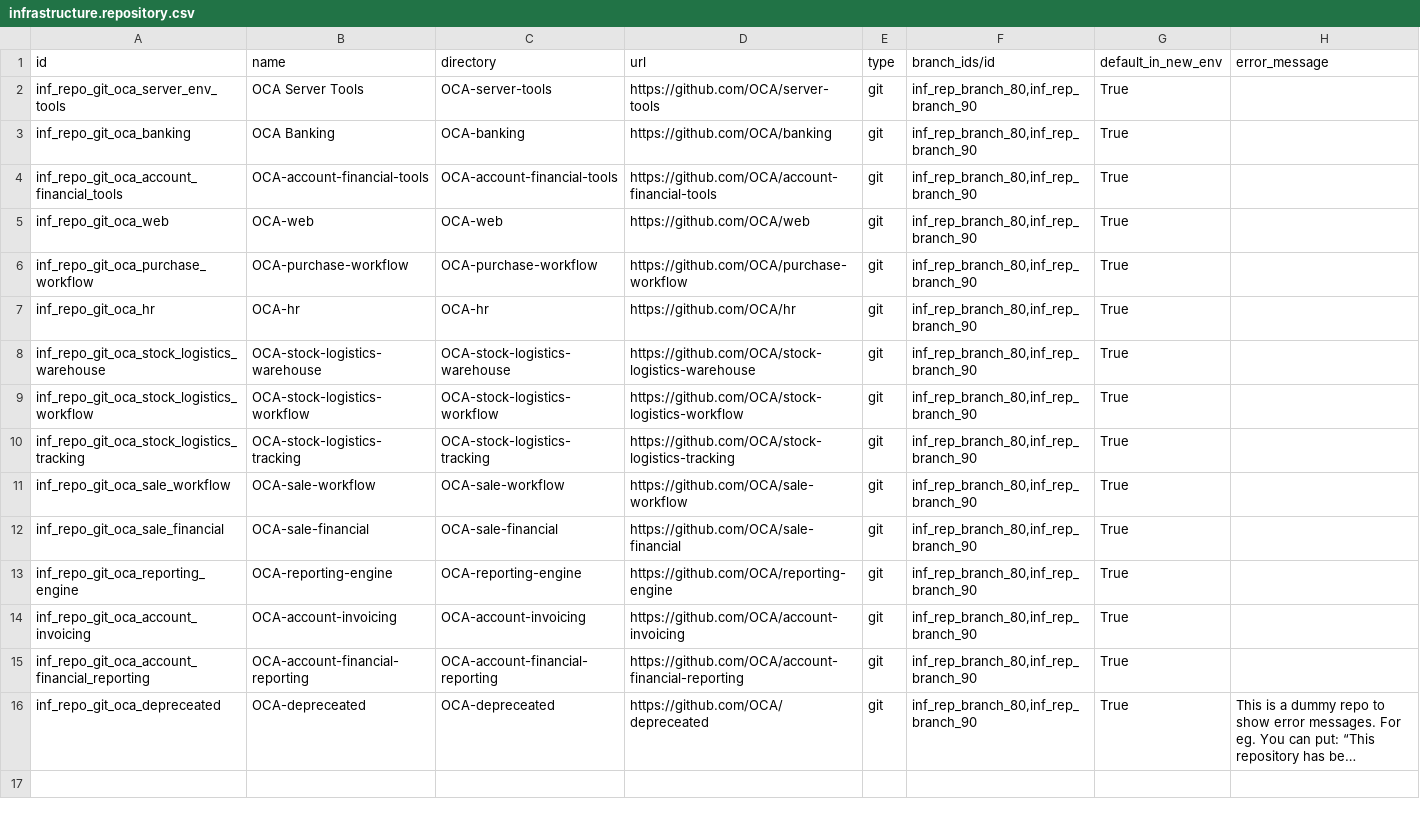
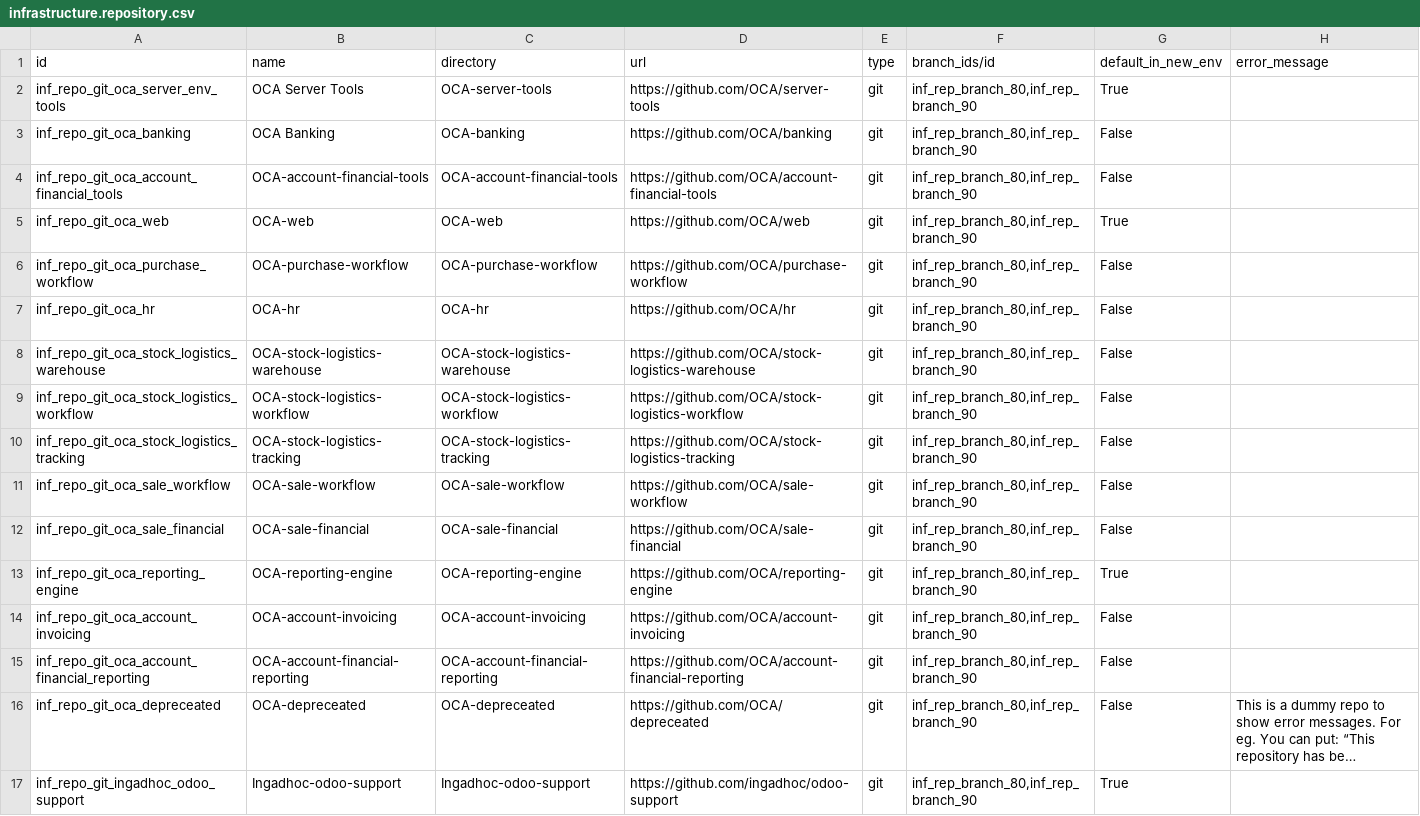
Before and after one commit to ingadhoc/odoo-infrastructure, a CSV file: infrastructure/demo/infrastructure.repository.csv, drawn as a sheet; long unchanged cells end in …; the diff names each change by its address in the sheet, - before the commit and + after, or states it on an @@ line.

```diff
--- a/infrastructure/demo/infrastructure.repository.csv
+++ b/infrastructure/demo/infrastructure.repository.csv
-G3:G4 (default_in_new_env): True
+G3:G4 (default_in_new_env): False
-G6:G12 (default_in_new_env): True
+G6:G12 (default_in_new_env): False
-G14:G16 (default_in_new_env): True
+G14:G16 (default_in_new_env): False
+row 17: inf_repo_git_ingadhoc_odoo_support | Ingadhoc-odoo-support | Ingadhoc-odoo-support | https://github.com/ingadhoc/odoo-support | git | inf_rep_branch_80,inf_rep_branch_90 | True
```
Also changed, not shown: infrastructure/demo/infrastructure.database.csv, infrastructure/demo/infrastructure.database_type.csv, 13 other files.
